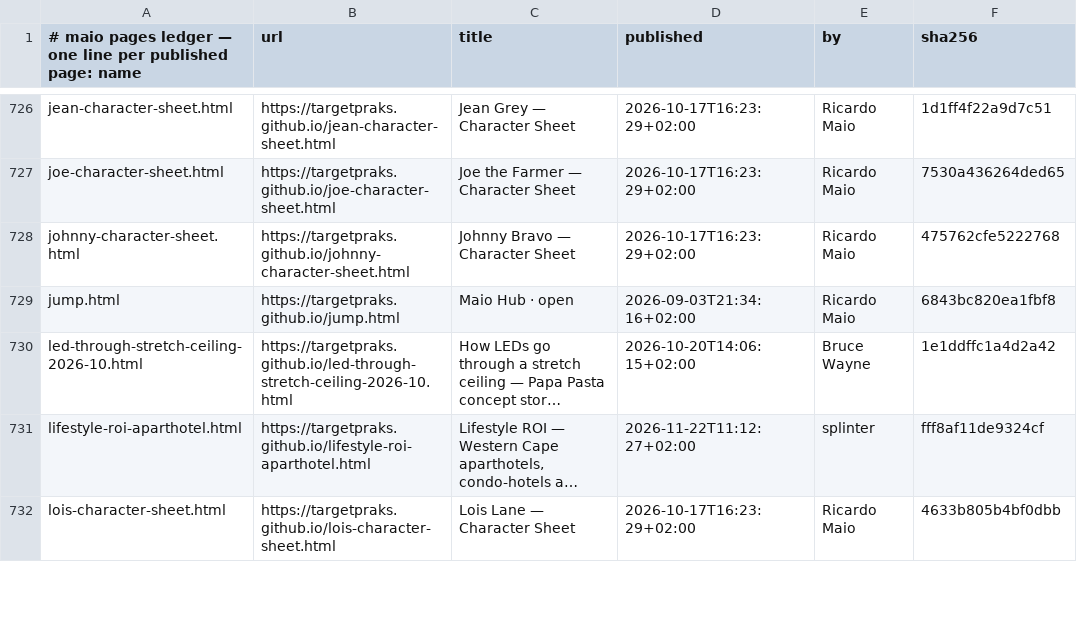
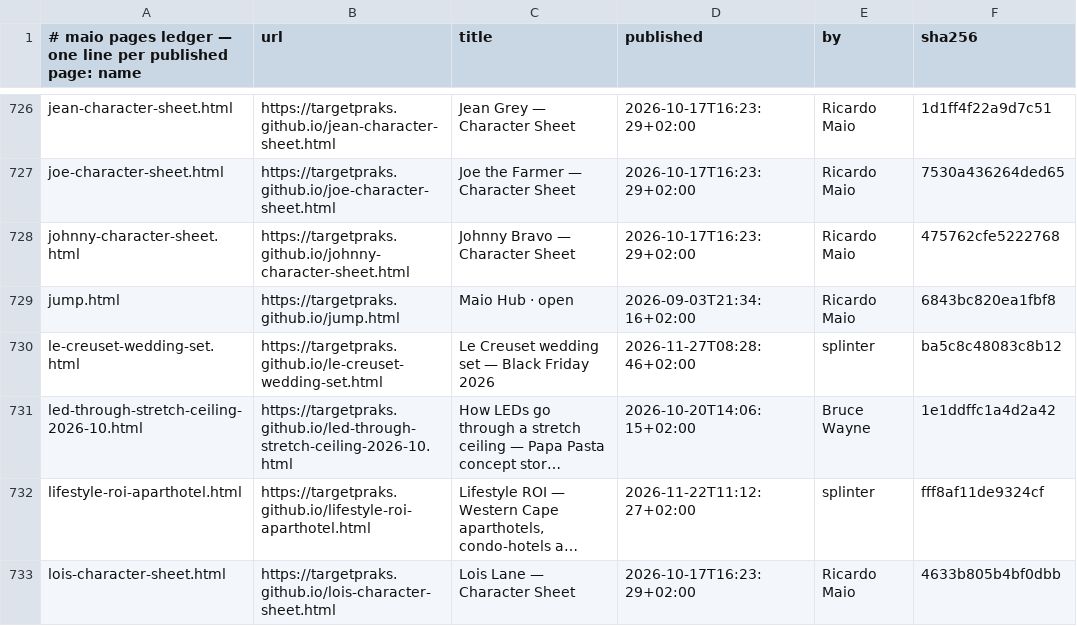
Before and after one commit to targetpraks/targetpraks.github.io, a TSV file: .publish-ledger.tsv, drawn as a sheet; only a part is shown, gaps mark what is left out; long unchanged cells end in …; the diff names each change by its address in the sheet, - before the commit and + after, or states it on an @@ line.

Commit message:
HTML: Le Creuset wedding set — Black Friday 2026

```diff
--- a/.publish-ledger.tsv
+++ b/.publish-ledger.tsv
+row 730: le-creuset-wedding-set.html | https://targetpraks.github.io/le-creuset-wedding-set.html | Le Creuset wedding set — Black Friday 2026 | 2026-11-27T08:28:46+02:00 | splinter | ba5c8c48083c8b12
```
Also changed, not shown: 1 other file.
